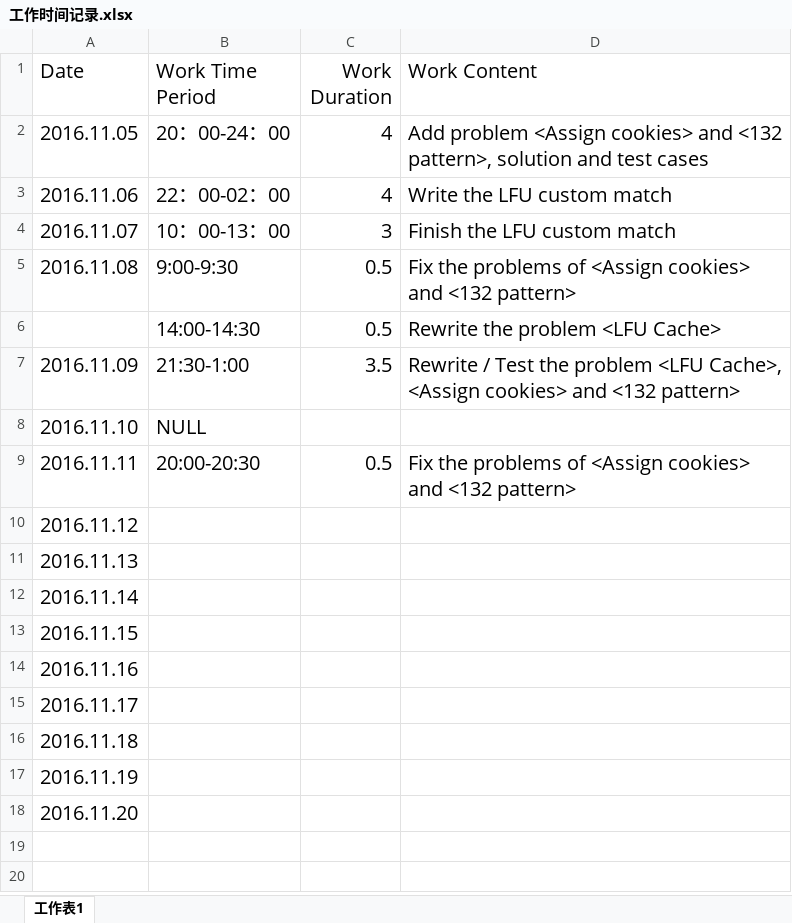
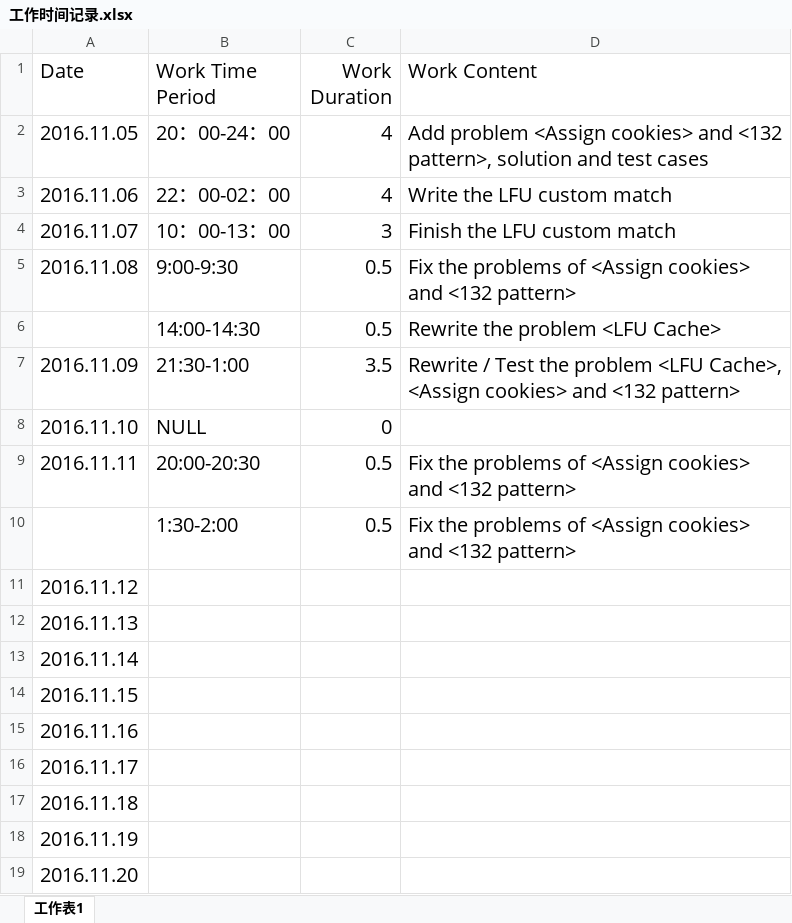
Before and after one commit to Relics/Leetcode, an Excel workbook: 工作时间记录.xlsx, sheet 工作表1, drawn as a sheet; values as stored, in another font and other column widths than the file's, no borders; the diff names each change by its address in the sheet, - before the commit and + after, or states it on an @@ line.

Commit message:
change
change

```diff
--- a/工作时间记录.xlsx (sheet 工作表1)
+++ b/工作时间记录.xlsx (sheet 工作表1)
-C8 (Work Duration): (empty)
+C8 (Work Duration): 0
+row 10:  | 1:30-2:00 | 0.5 | Fix the problems of <Assign cookies> and <132 pattern>
```
